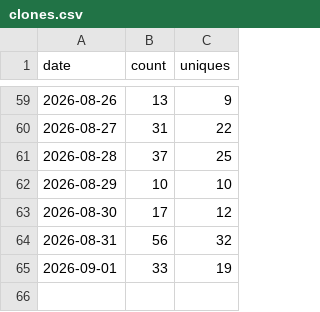
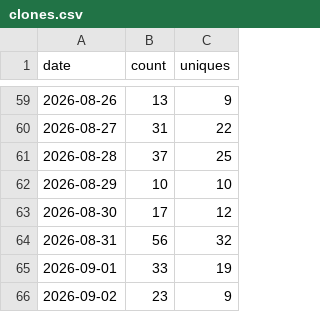
Before and after one commit to cathysnell/consort, a CSV file: traffic/clones.csv, drawn as a sheet; only a part is shown, gaps mark what is left out; the diff names each change by its address in the sheet, - before the commit and + after, or states it on an @@ line.

Commit message:
chore(traffic): record daily clones, views, referrers, paths, repo stats

```diff
--- a/traffic/clones.csv
+++ b/traffic/clones.csv
+row 66: 2026-09-02 | 23 | 9
```
Also changed, not shown: traffic/paths.csv, traffic/referrers.csv, 2 other files.
